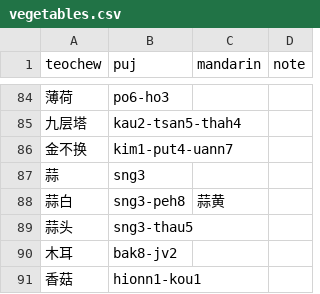
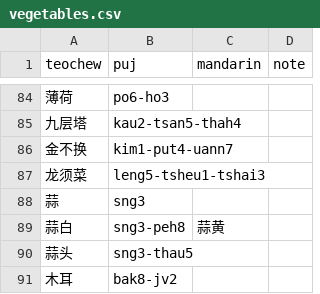
Before and after one commit to pujdict/pujbase, a CSV file: phrases/vegetables.csv, drawn as a sheet; only a part is shown, gaps mark what is left out; the shorter side is filled out with more unchanged rows; the diff names each change by its address in the sheet, - before the commit and + after, or states it on an @@ line.

```diff
--- a/phrases/vegetables.csv
+++ b/phrases/vegetables.csv
+row 87: 龙须菜 | leng5-tsheu1-tshai3
```
Also changed, not shown: phrases/animals.csv, phrases/fruits.csv, 1 other file.
